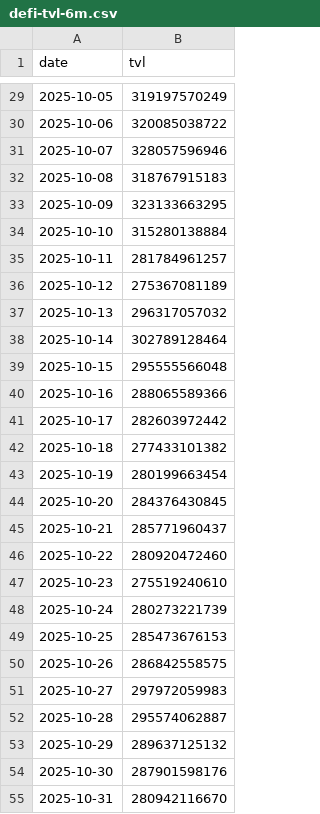
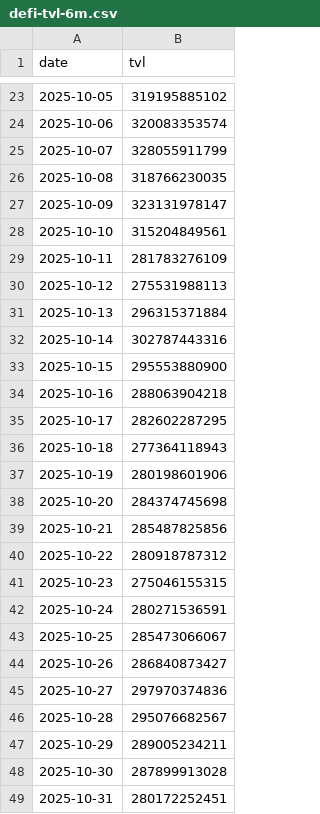
Before and after one commit to DeFi-Kai/kai-site, a CSV file: data/placeholder-post/defi-tvl-6m.csv, drawn as a sheet; only a part is shown, gaps mark what is left out; the diff covers the shown part only.

```diff
--- a/data/placeholder-post/defi-tvl-6m.csv
+++ b/data/placeholder-post/defi-tvl-6m.csv
@@ -29,27 +23,27 @@ date,tvl
-2025-10-05,319197570249
-2025-10-06,320085038722
-2025-10-07,328057596946
-2025-10-08,318767915183
-2025-10-09,323133663295
-2025-10-10,315280138884
-2025-10-11,281784961257
-2025-10-12,275367081189
-2025-10-13,296317057032
-2025-10-14,302789128464
-2025-10-15,295555566048
-2025-10-16,288065589366
-2025-10-17,282603972442
-2025-10-18,277433101382
-2025-10-19,280199663454
-2025-10-20,284376430845
-2025-10-21,285771960437
-2025-10-22,280920472460
-2025-10-23,275519240610
-2025-10-24,280273221739
-2025-10-25,285473676153
-2025-10-26,286842558575
-2025-10-27,297972059983
-2025-10-28,295574062887
-2025-10-29,289637125132
-2025-10-30,287901598176
-2025-10-31,280942116670
+2025-10-05,319195885102
+2025-10-06,320083353574
+2025-10-07,328055911799
+2025-10-08,318766230035
+2025-10-09,323131978147
+2025-10-10,315204849561
+2025-10-11,281783276109
+2025-10-12,275531988113
+2025-10-13,296315371884
+2025-10-14,302787443316
+2025-10-15,295553880900
+2025-10-16,288063904218
+2025-10-17,282602287295
+2025-10-18,277364118943
+2025-10-19,280198601906
+2025-10-20,284374745698
+2025-10-21,285487825856
+2025-10-22,280918787312
+2025-10-23,275046155315
+2025-10-24,280271536591
+2025-10-25,285473066067
+2025-10-26,286840873427
+2025-10-27,297970374836
+2025-10-28,295076682567
+2025-10-29,289005234211
+2025-10-30,287899913028
+2025-10-31,280172252451
```
Also changed, not shown: 5 added rows, 6 removed rows and 150 edited cells elsewhere in this file, data/aave-six-months-later/lending-revenue-marketshare.csv, data/aave-six-months-later/mcap-to-outstanding-loans-debug.csv, 3 other files.
